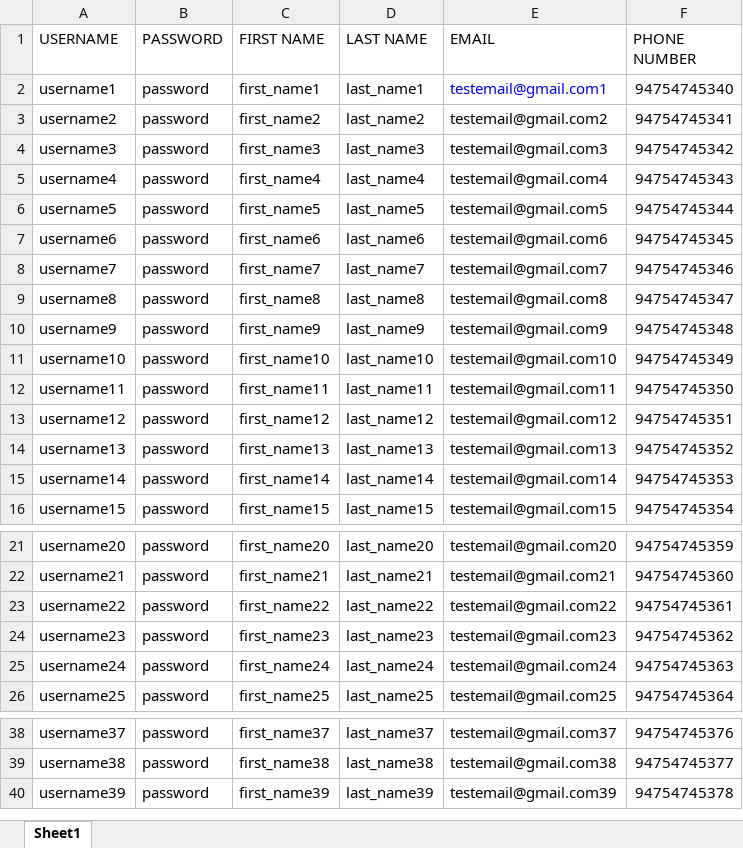
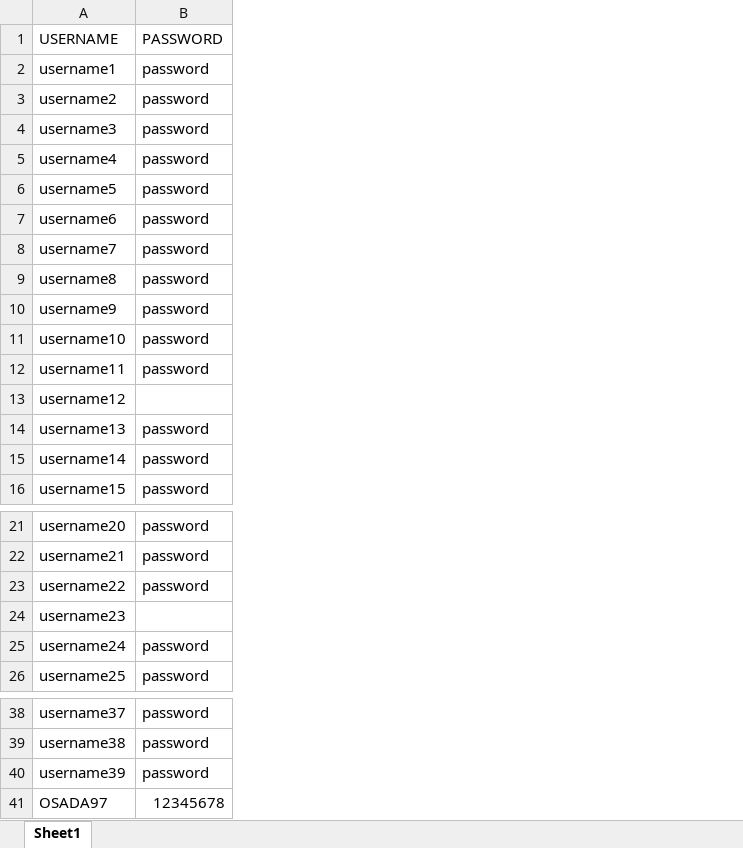
Before and after one commit to ondev97/wayo-live, an Excel workbook: src/img/bulk_users.xlsx, sheet Sheet1, drawn as a sheet; only a part is shown, gaps mark what is left out; values as stored, in another font and other column widths than the file's, no borders; removed rows and columns are numbered as before the commit, all else as after; the diff names each change by its address in the sheet, - before the commit and + after, or states it on an @@ line.

```diff
--- a/src/img/bulk_users.xlsx (sheet Sheet1)
+++ b/src/img/bulk_users.xlsx (sheet Sheet1)
-column C (FIRST NAME), rows 2-16: first_name1 | first_name2 | first_name3 | first_name4 | first_name5 | first_name6 | first_name7 | first_name8 | first_name9 | first_name10 | first_name11 | first_name12 | first_name13 | first_name14 | first_name15; rows 21-26: first_name20 | first_name21 | first_name22 | first_name23 | first_name24 | first_name25; rows 38-40: first_name37 | first_name38 | first_name39
-column D (LAST NAME), rows 2-16: last_name1 | last_name2 | last_name3 | last_name4 | last_name5 | last_name6 | last_name7 | last_name8 | last_name9 | last_name10 | last_name11 | last_name12 | last_name13 | last_name14 | last_name15; rows 21-26: last_name20 | last_name21 | last_name22 | last_name23 | last_name24 | last_name25; rows 38-40: last_name37 | last_name38 | last_name39
-column E (EMAIL), rows 2-16: testemail@gmail.com1 | testemail@gmail.com2 | testemail@gmail.com3 | testemail@gmail.com4 | testemail@gmail.com5 | testemail@gmail.com6 | testemail@gmail.com7 | testemail@gmail.com8 | testemail@gmail.com9 | testemail@gmail.com10 | testemail@gmail.com11 | testemail@gmail.com12 | testemail@gmail.com13 | testemail@gmail.com14 | testemail@gmail.com15; rows 21-26: testemail@gmail.com20 | testemail@gmail.com21 | testemail@gmail.com22 | testemail@gmail.com23 | testemail@gmail.com24 | testemail@gmail.com25; rows 38-40: testemail@gmail.com37 | testemail@gmail.com38 | testemail@gmail.com39
-column F (PHONE NUMBER), rows 2-16: 94754745340 | 94754745341 | 94754745342 | 94754745343 | 94754745344 | 94754745345 | 94754745346 | 94754745347 | 94754745348 | 94754745349 | 94754745350 | 94754745351 | 94754745352 | 94754745353 | 94754745354; rows 21-26: 94754745359 | 94754745360 | 94754745361 | 94754745362 | 94754745363 | 94754745364; rows 38-40: 94754745376 | 94754745377 | 94754745378
-B13 (PASSWORD): password
+B13 (PASSWORD): (empty)
-B24 (PASSWORD): password
+B24 (PASSWORD): (empty)
+row 41: OSADA97 | 12345678
```
Also changed, not shown: 6 other files.
